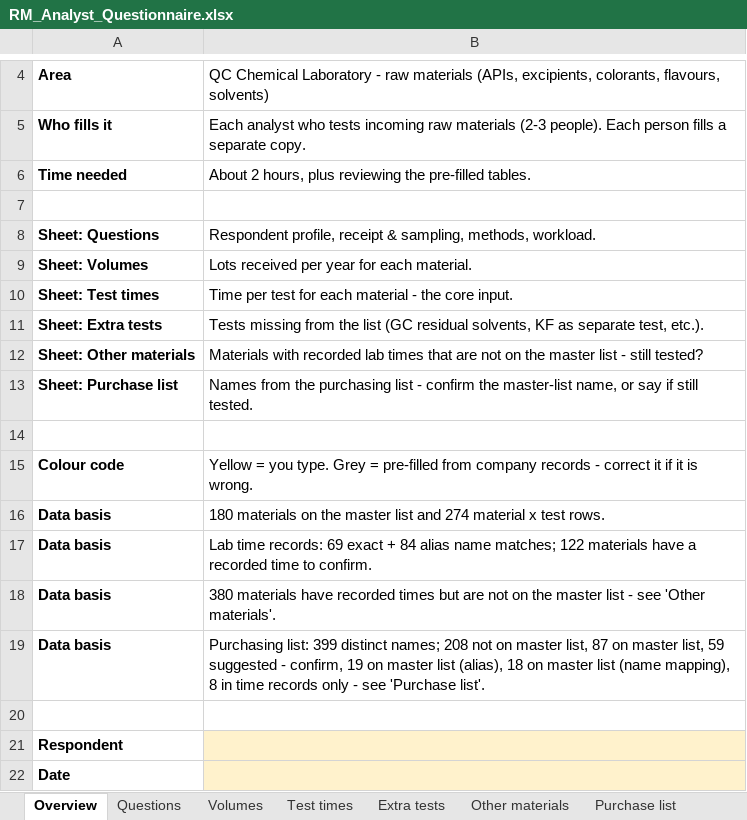
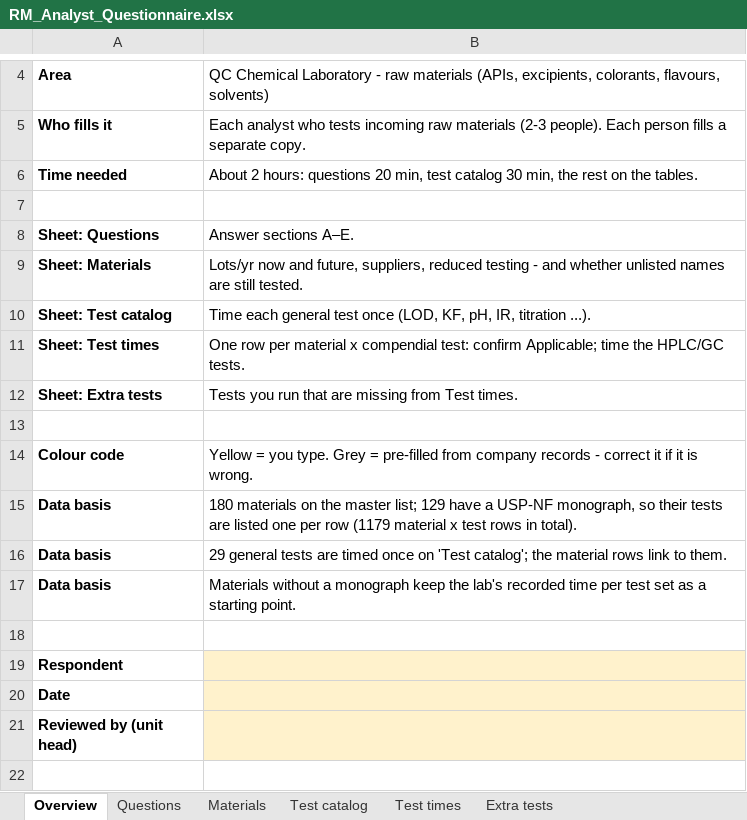
Before and after one commit to rezasiavoshi/fprm, an Excel workbook: questionnaires/RM_Analyst_Questionnaire.xlsx, sheet Overview, drawn as a sheet; only a part is shown, gaps mark what is left out; the shorter side is filled out with more unchanged rows; values as stored, in another font and other column widths than the file's, no borders; removed rows and columns are numbered as before the commit, all else as after; the diff names each change by its address in the sheet, - before the commit and + after, or states it on an @@ line.

```diff
--- a/questionnaires/RM_Analyst_Questionnaire.xlsx (sheet Overview)
+++ b/questionnaires/RM_Analyst_Questionnaire.xlsx (sheet Overview)
-sheet tab: Volumes
+sheet tab: Materials
-sheet tab: Other materials
-sheet tab: Purchase list
+sheet tab: Test catalog
-B6: About 2 hours, plus reviewing the pre-filled tables.
+B6: About 2 hours: questions 20 min, test catalog 30 min, the rest on the tables.
-B8: Respondent profile, receipt & sampling, methods, workload.
+B8: Answer sections A–E.
-row 9: Sheet: Volumes | Lots received per year for each material.
+row 9: Sheet: Materials | Lots/yr now and future, suppliers, reduced testing - and whether unlisted names are still tested.
+row 10: Sheet: Test catalog | Time each general test once (LOD, KF, pH, IR, titration ...).
-B11: Time per test for each material - the core input.
+B11: One row per material x compendial test: confirm Applicable; time the HPLC/GC tests.
-B12: Tests missing from the list (GC residual solvents, KF as separate test, etc.).
+B12: Tests you run that are missing from Test times.
-row 12: Sheet: Other materials | Materials with recorded lab times that are not on the master list - still tested?
-row 13: Sheet: Purchase list | Names from the purchasing list - confirm the master-list name, or say if still tested.
-B15: …the master list and 274 material x test rows.
+B15: …the master list; 129 have a USP-NF monograph, so their tests are listed one per row (1179 material x test rows in total).
-B16: Lab time records: 69 exact + 84 alias name matches; 122 materials have a recorded time to confirm.
+B16: 29 general tests are timed once on 'Test catalog'; the material rows link to them.
-B17: 380 materials have recorded times but are not on the master list - see 'Other materials'.
+B17: Materials without a monograph keep the lab's recorded time per test set as a starting point.
-row 19: Data basis | Purchasing list: 399 distinct names; 208 not on master list, 87 on master list, 59 suggested - confirm, 19 on master list (alias), 18 on master list (name mapping), 8 in time records only - see 'Purchase list'.
```
Also changed, not shown: sheet Test times, sheet Materials, sheet Questions, sheet Extra tests, hidden cells, 5 other files.
